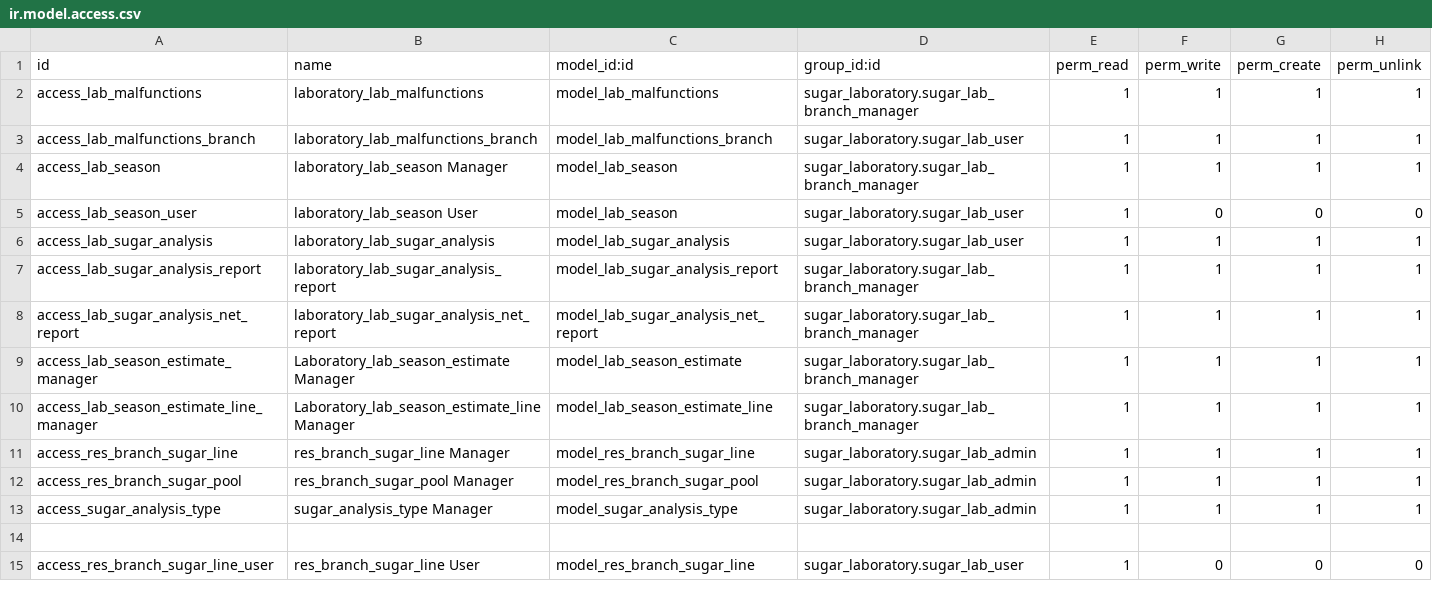
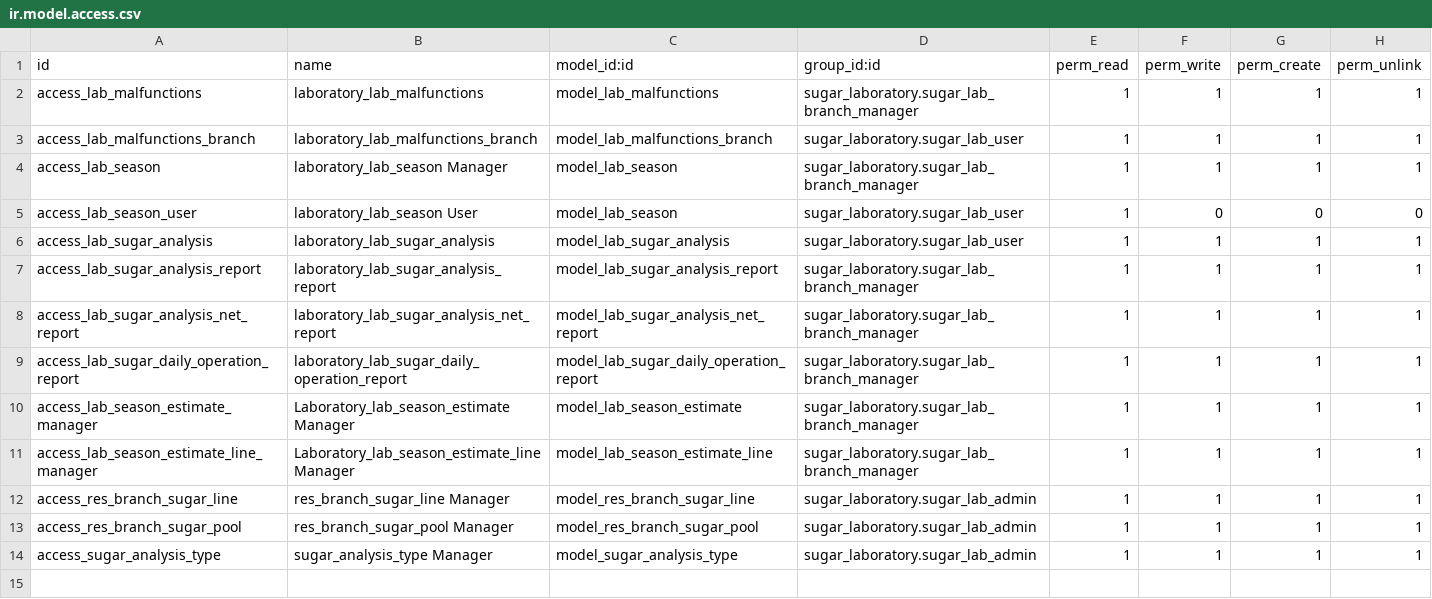
Before and after one commit to powerfulman86/sugar_laboratory, a CSV file: security/ir.model.access.csv, drawn as a sheet; only a part is shown; the shorter side is filled out with more unchanged rows.

```diff
--- a/security/ir.model.access.csv
+++ b/security/ir.model.access.csv
@@ -8,2 +8,3 @@ access_lab_sugar_analysis_report,laboratory_lab_sugar_analysis_report,model_lab_
 access_lab_sugar_analysis_net_report,laboratory_lab_sugar_analysis_net_report,model_lab_sugar_analysis_net_report,sugar_laboratory.sugar_lab_branch_manager,1,1,1,1
+access_lab_sugar_daily_operation_report,laboratory_lab_sugar_daily_operation_report,model_lab_sugar_daily_operation_report,sugar_laboratory.sugar_lab_branch_manager,1,1,1,1
 access_lab_season_estimate_manager,Laboratory_lab_season_estimate Manager,model_lab_season_estimate,sugar_laboratory.sugar_lab_branch_manager,1,1,1,1
```
Also changed, not shown: 6 other files.
